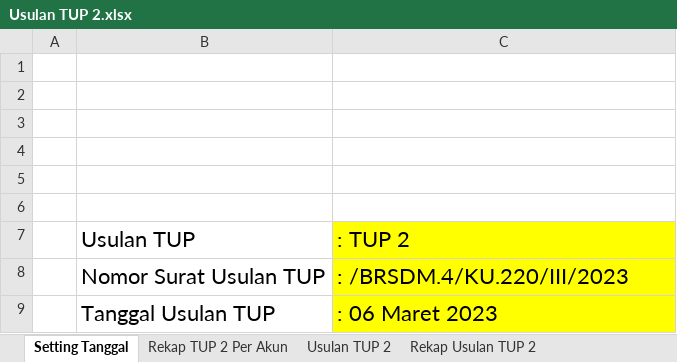
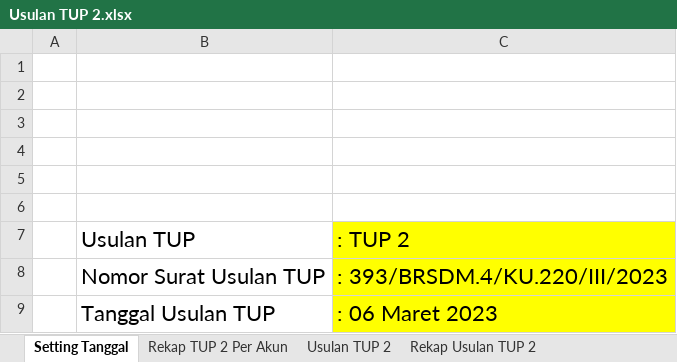
Before and after one commit to edimistiono/TA.2023, an Excel workbook: TUP/TUP 2/Usulan TUP 2.xlsx, sheet Setting Tanggal, drawn as a sheet; values as stored, in another font and other column widths than the file's, no borders; the diff names each change by its address in the sheet, - before the commit and + after, or states it on an @@ line.

```diff
--- a/TUP/TUP 2/Usulan TUP 2.xlsx (sheet Setting Tanggal)
+++ b/TUP/TUP 2/Usulan TUP 2.xlsx (sheet Setting Tanggal)
-C8: : /BRSDM.4/KU.220/III/2023
+C8: : 393/BRSDM.4/KU.220/III/2023
```
Also changed, not shown: sheet Rekap TUP 2 Per Akun, sheet Usulan TUP 2, charts or pictures, 2 other files.
